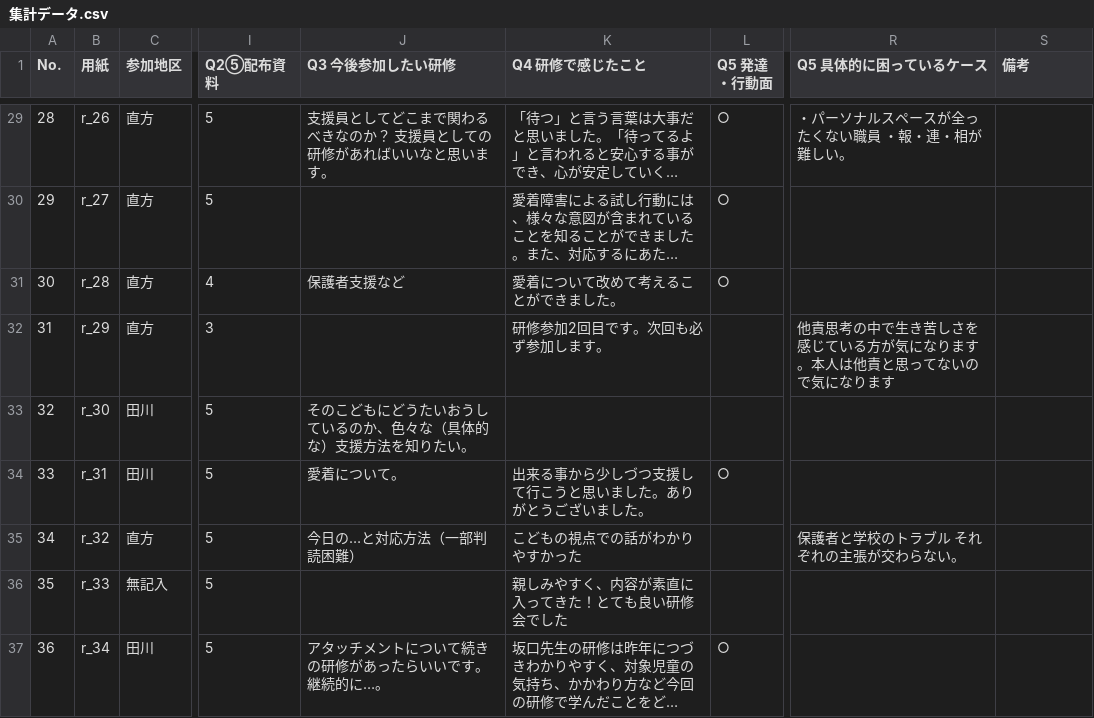
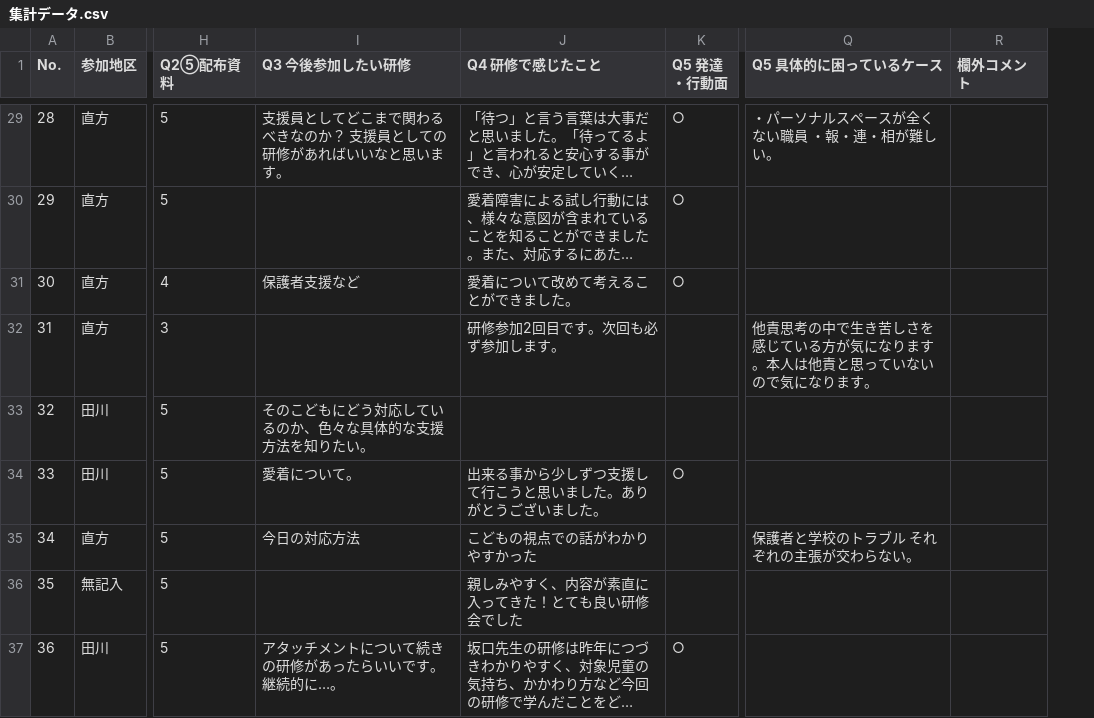
Before and after one commit to kanda-houtokukai/-, a CSV file: survey-r8/集計データ.csv, drawn as a sheet; only a part is shown, gaps mark what is left out; long unchanged cells end in …; removed rows and columns are numbered as before the commit, all else as after; the diff covers the shown part only; the diff names each change by its address in the sheet, - before the commit and + after, or states it on an @@ line.

```diff
--- a/survey-r8/集計データ.csv
+++ b/survey-r8/集計データ.csv
-column B (用紙), rows 29-37: r_26 | r_27 | r_28 | r_29 | r_30 | r_31 | r_32 | r_33 | r_34
-R1: 備考
+R1: 欄外コメント
-Q29 (Q5 具体的に困っているケース): ・パーソナルスペースが全ったくない職員 ・報・連・相が難しい。
+Q29 (Q5 具体的に困っているケース): ・パーソナルスペースが全くない職員 ・報・連・相が難しい。
-Q32 (Q5 具体的に困っているケース): …と思ってないので気になります
+Q32 (Q5 具体的に困っているケース): …と思っていないので気になります。
-I33 (Q3 今後参加したい研修): そのこどもにどうたいおうしているのか、色々な（具体的な）支援方法を知りたい。
+I33 (Q3 今後参加したい研修): そのこどもにどう対応しているのか、色々な具体的な支援方法を知りたい。
-J34 (Q4 研修で感じたこと): 出来る事から少しづつ支援して行こうと思いました。ありがとうございました。
+J34 (Q4 研修で感じたこと): 出来る事から少しずつ支援して行こうと思いました。ありがとうございました。
-I35 (Q3 今後参加したい研修): 今日の…と対応方法（一部判読困難）
+I35 (Q3 今後参加したい研修): 今日の対応方法
```
Also changed, not shown: 23 edited cells elsewhere in this file, 2 other files.
